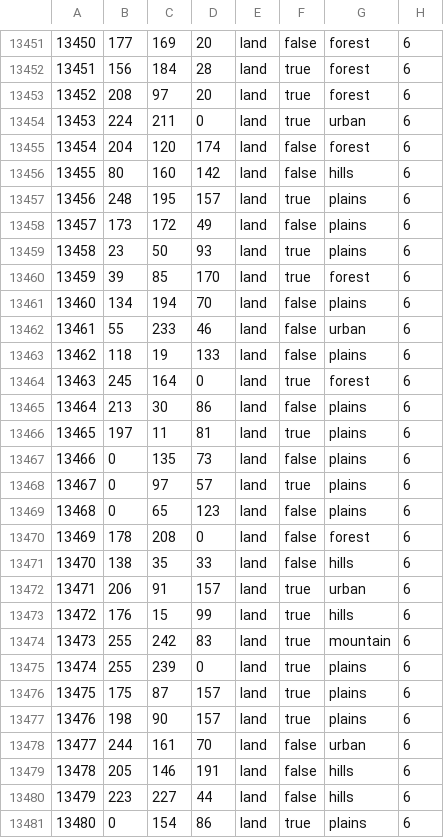
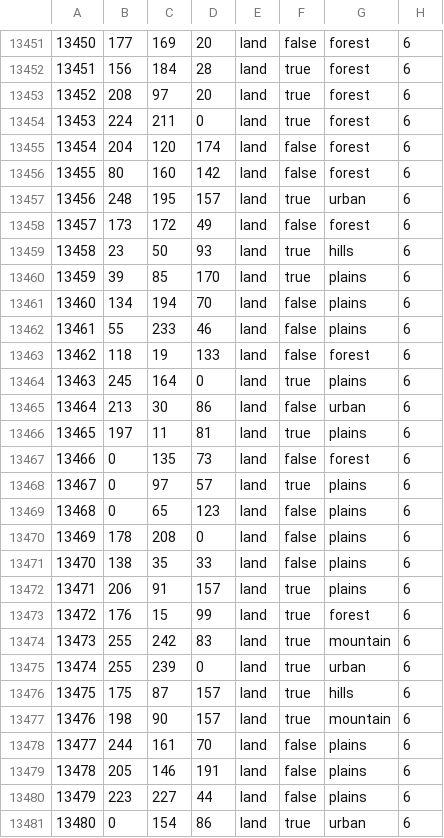
Before and after one commit to groupleader521/touhou114bate, a CSV file: map/definition.csv, drawn as a sheet; only a part is shown, gaps mark what is left out; the diff covers the shown part only.

```diff
--- a/map/definition.csv
+++ b/map/definition.csv
@@ -13453,29 +13453,29 @@
 13452;208;97;20;land;true;forest;6
-13453;224;211;0;land;true;urban;6
+13453;224;211;0;land;true;forest;6
 13454;204;120;174;land;false;forest;6
-13455;80;160;142;land;false;hills;6
-13456;248;195;157;land;true;plains;6
-13457;173;172;49;land;false;plains;6
-13458;23;50;93;land;true;plains;6
-13459;39;85;170;land;true;forest;6
+13455;80;160;142;land;false;forest;6
+13456;248;195;157;land;true;urban;6
+13457;173;172;49;land;false;forest;6
+13458;23;50;93;land;true;hills;6
+13459;39;85;170;land;true;plains;6
 13460;134;194;70;land;false;plains;6
-13461;55;233;46;land;false;urban;6
-13462;118;19;133;land;false;plains;6
-13463;245;164;0;land;true;forest;6
-13464;213;30;86;land;false;plains;6
+13461;55;233;46;land;false;plains;6
+13462;118;19;133;land;false;forest;6
+13463;245;164;0;land;true;plains;6
+13464;213;30;86;land;false;urban;6
 13465;197;11;81;land;true;plains;6
-13466;0;135;73;land;false;plains;6
+13466;0;135;73;land;false;forest;6
 13467;0;97;57;land;true;plains;6
 13468;0;65;123;land;false;plains;6
-13469;178;208;0;land;false;forest;6
-13470;138;35;33;land;false;hills;6
-13471;206;91;157;land;true;urban;6
-13472;176;15;99;land;true;hills;6
+13469;178;208;0;land;false;plains;6
+13470;138;35;33;land;false;plains;6
+13471;206;91;157;land;true;plains;6
+13472;176;15;99;land;true;forest;6
 13473;255;242;83;land;true;mountain;6
-13474;255;239;0;land;true;plains;6
-13475;175;87;157;land;true;plains;6
-13476;198;90;157;land;true;plains;6
-13477;244;161;70;land;false;urban;6
-13478;205;146;191;land;false;hills;6
-13479;223;227;44;land;false;hills;6
-13480;0;154;86;land;true;plains;6
+13474;255;239;0;land;true;urban;6
+13475;175;87;157;land;true;hills;6
+13476;198;90;157;land;true;mountain;6
+13477;244;161;70;land;false;plains;6
+13478;205;146;191;land;false;plains;6
+13479;223;227;44;land;false;plains;6
+13480;0;154;86;land;true;urban;6
```
Also changed, not shown: 80 edited cells elsewhere in this file.
